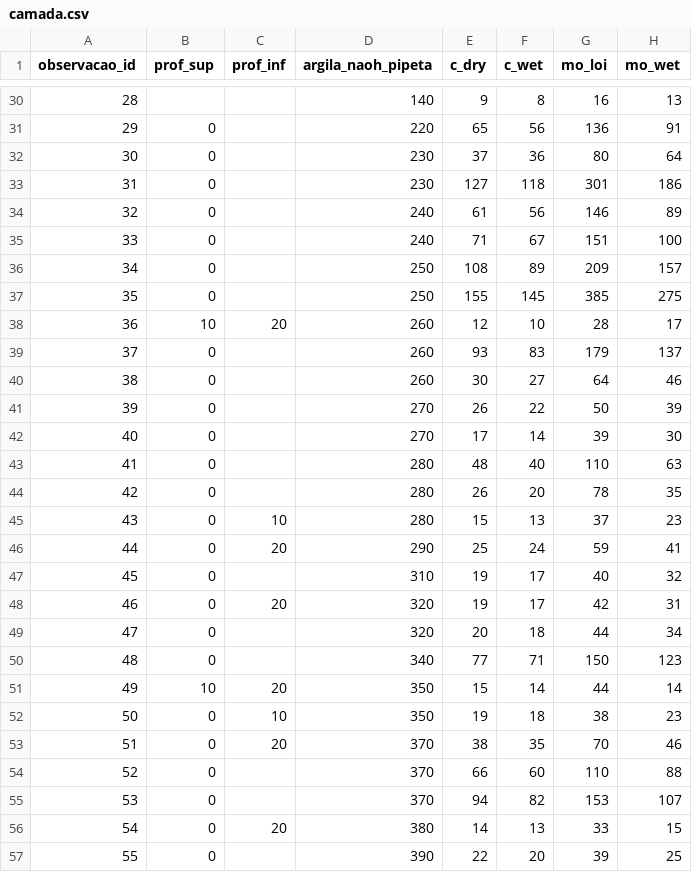
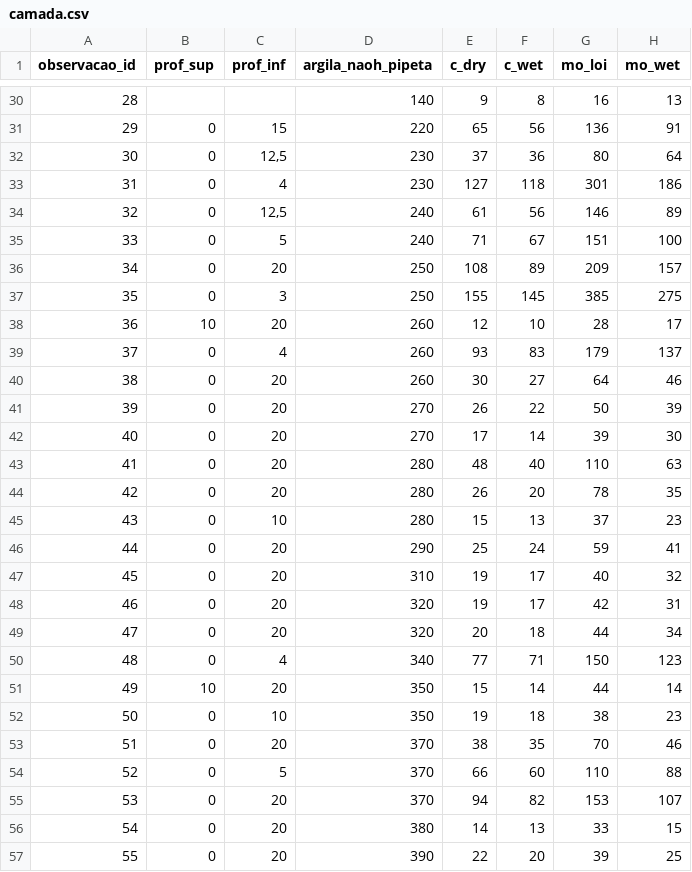
Before and after one commit to samuel-rosa/soc-methods, a CSV file: data/camada.csv, drawn as a sheet; only a part is shown, gaps mark what is left out; the diff covers the shown part only; the diff names each change by its address in the sheet, - before the commit and + after, or states it on an @@ line.

```diff
--- a/data/camada.csv
+++ b/data/camada.csv
-C31 (prof_inf): (empty)
+C31 (prof_inf): 15
-C32 (prof_inf): (empty)
+C32 (prof_inf): 12,5
-C33 (prof_inf): (empty)
+C33 (prof_inf): 4
-C34 (prof_inf): (empty)
+C34 (prof_inf): 12,5
-C35 (prof_inf): (empty)
+C35 (prof_inf): 5
-C36 (prof_inf): (empty)
+C36 (prof_inf): 20
-C37 (prof_inf): (empty)
+C37 (prof_inf): 3
-C39 (prof_inf): (empty)
+C39 (prof_inf): 4
-C40:C44 (prof_inf): (empty)
+C40:C44 (prof_inf): 20
-C47 (prof_inf): (empty)
+C47 (prof_inf): 20
-C49 (prof_inf): (empty)
+C49 (prof_inf): 20
-C50 (prof_inf): (empty)
+C50 (prof_inf): 4
-C54 (prof_inf): (empty)
+C54 (prof_inf): 5
-C55 (prof_inf): (empty)
+C55 (prof_inf): 20
-C57 (prof_inf): (empty)
+C57 (prof_inf): 20
```
Also changed, not shown: 21 edited cells elsewhere in this file, data/observacao.csv.
